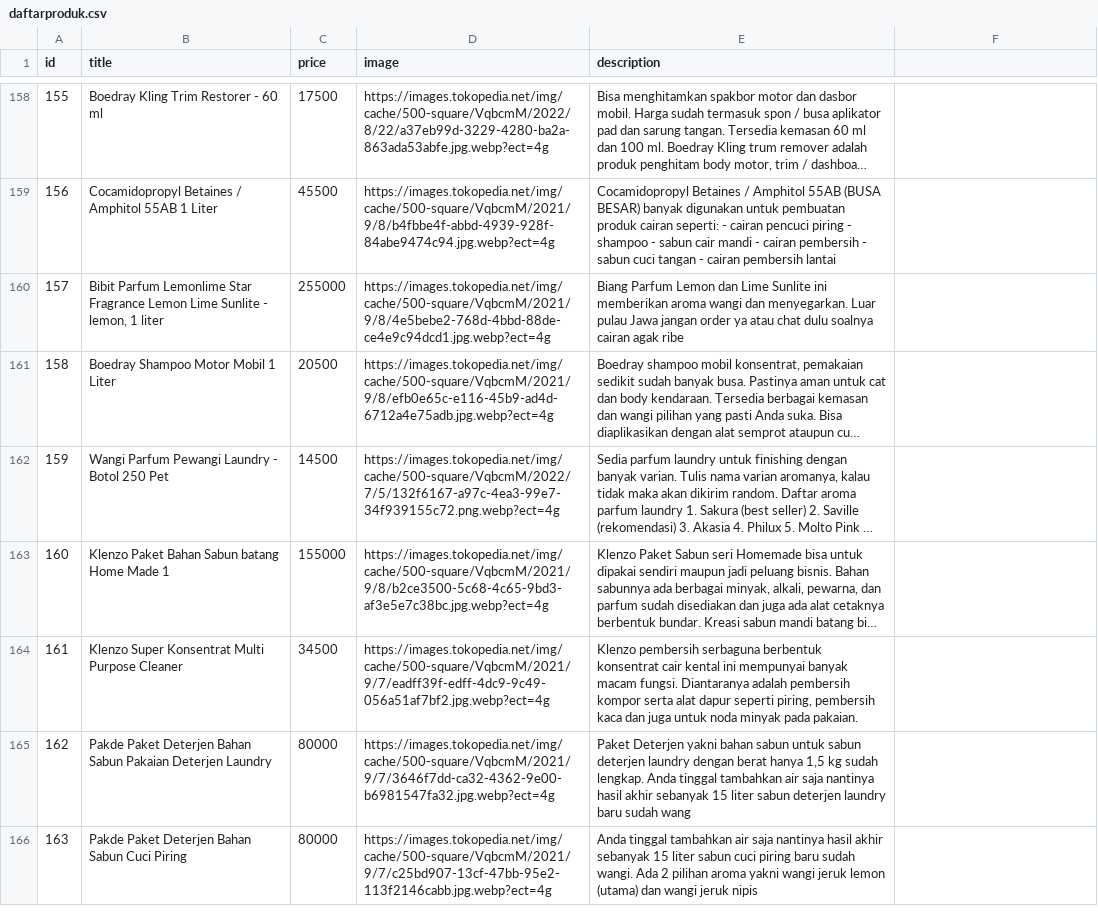
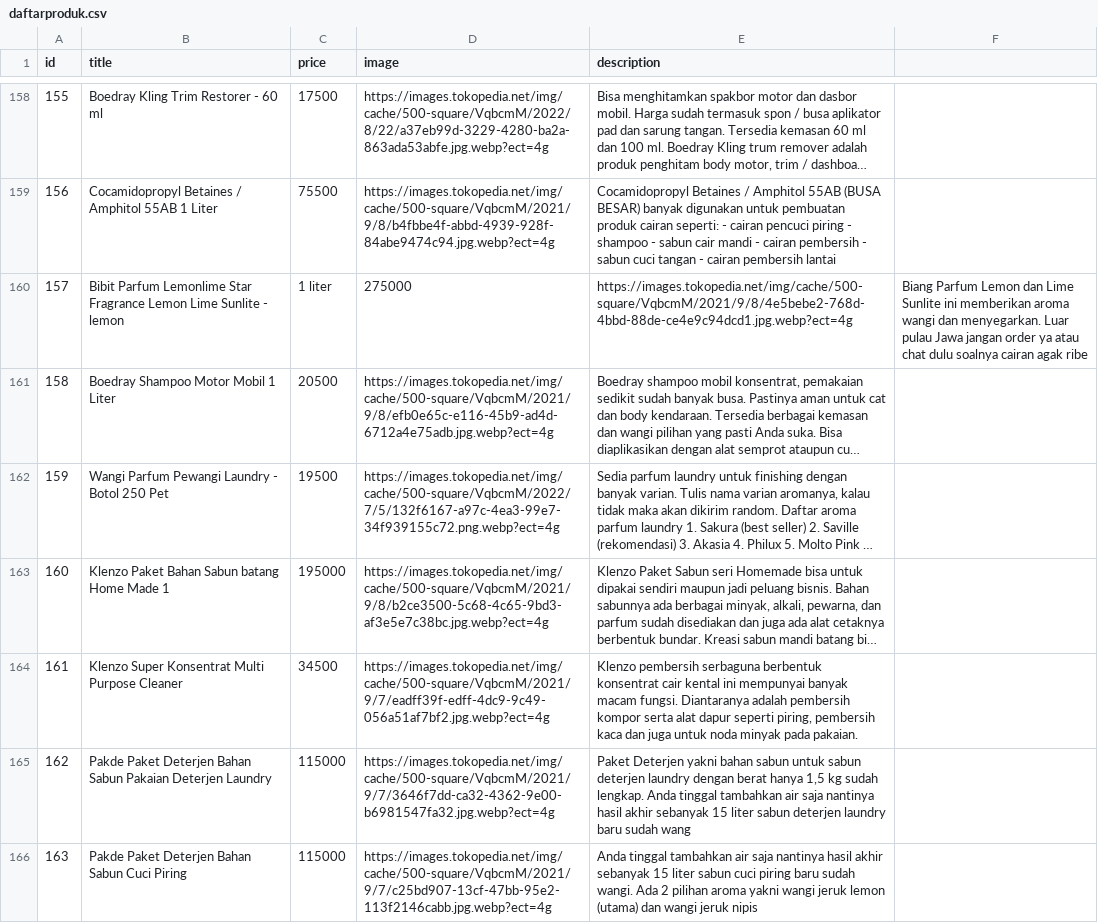
Before and after one commit to bandardeterjen/bandardeterjen.github.io, a CSV file: product/belanja/daftarproduk.csv, drawn as a sheet; only a part is shown, gaps mark what is left out; long unchanged cells end in …; the diff covers the shown part only; the diff names each change by its address in the sheet, - before the commit and + after, or states it on an @@ line.

```diff
--- a/product/belanja/daftarproduk.csv
+++ b/product/belanja/daftarproduk.csv
-C159 (price): 45500
+C159 (price): 75500
-B160 (title): …Sunlite - lemon, 1 liter
+B160 (title): …Sunlite - lemon
-C160 (price): 255000
+C160 (price): 1 liter
-D160 (image): https://images.tokopedia.net/img/cache/500-square/VqbcmM/2021/9/8/4e5bebe2-768d-4bbd-88de-ce4e9c94dcd1.jpg.webp?ect=4g
+D160 (image): 275000
-E160 (description): Biang Parfum Lemon dan Lime Sunlite ini memberikan aroma wangi dan menyegarkan. Luar pulau Jawa jangan order ya atau chat dulu soalnya cairan agak ribe
+E160 (description): https://images.tokopedia.net/img/cache/500-square/VqbcmM/2021/9/8/4e5bebe2-768d-4bbd-88de-ce4e9c94dcd1.jpg.webp?ect=4g
-F160: (empty)
+F160: Biang Parfum Lemon dan Lime Sunlite ini memberikan aroma wangi dan menyegarkan. Luar pulau Jawa jangan order ya atau chat dulu soalnya cairan agak ribe
-C162 (price): 14500
+C162 (price): 19500
-C163 (price): 155000
+C163 (price): 195000
-C165:C166 (price): 80000
+C165:C166 (price): 115000
```
Also changed, not shown: 53 edited cells elsewhere in this file.
